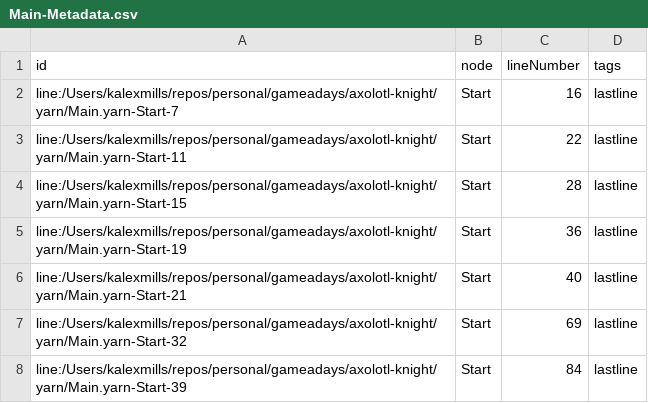
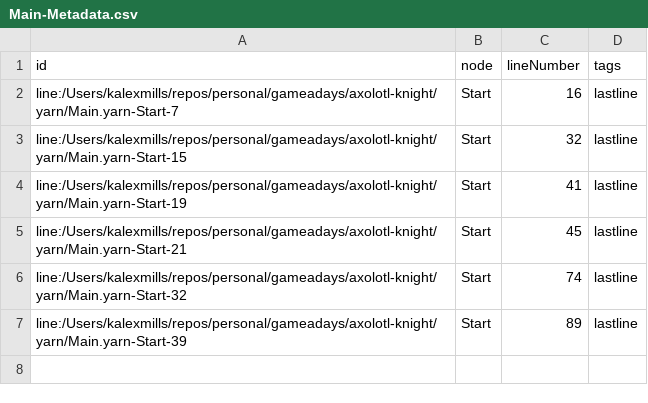
Before and after one commit to kalexmills/axo-knight, a CSV file: internal/gamedata/yarn/Main-Metadata.csv, drawn as a sheet.

```diff
--- a/internal/gamedata/yarn/Main-Metadata.csv
+++ b/internal/gamedata/yarn/Main-Metadata.csv
@@ -2,7 +2,6 @@ id,node,lineNumber,tags
 line:/Users/kalexmills/repos/personal/gameadays/axolotl-knight/yarn/Main.yarn-Start-7,Start,16,lastline
-line:/Users/kalexmills/repos/personal/gameadays/axolotl-knight/yarn/Main.yarn-Start-11,Start,22,lastline
-line:/Users/kalexmills/repos/personal/gameadays/axolotl-knight/yarn/Main.yarn-Start-15,Start,28,lastline
-line:/Users/kalexmills/repos/personal/gameadays/axolotl-knight/yarn/Main.yarn-Start-19,Start,36,lastline
-line:/Users/kalexmills/repos/personal/gameadays/axolotl-knight/yarn/Main.yarn-Start-21,Start,40,lastline
-line:/Users/kalexmills/repos/personal/gameadays/axolotl-knight/yarn/Main.yarn-Start-32,Start,69,lastline
-line:/Users/kalexmills/repos/personal/gameadays/axolotl-knight/yarn/Main.yarn-Start-39,Start,84,lastline
+line:/Users/kalexmills/repos/personal/gameadays/axolotl-knight/yarn/Main.yarn-Start-15,Start,32,lastline
+line:/Users/kalexmills/repos/personal/gameadays/axolotl-knight/yarn/Main.yarn-Start-19,Start,41,lastline
+line:/Users/kalexmills/repos/personal/gameadays/axolotl-knight/yarn/Main.yarn-Start-21,Start,45,lastline
+line:/Users/kalexmills/repos/personal/gameadays/axolotl-knight/yarn/Main.yarn-Start-32,Start,74,lastline
+line:/Users/kalexmills/repos/personal/gameadays/axolotl-knight/yarn/Main.yarn-Start-39,Start,89,lastline
```
Also changed, not shown: internal/gamedata/yarn/Main-Lines.csv, 5 other files.
